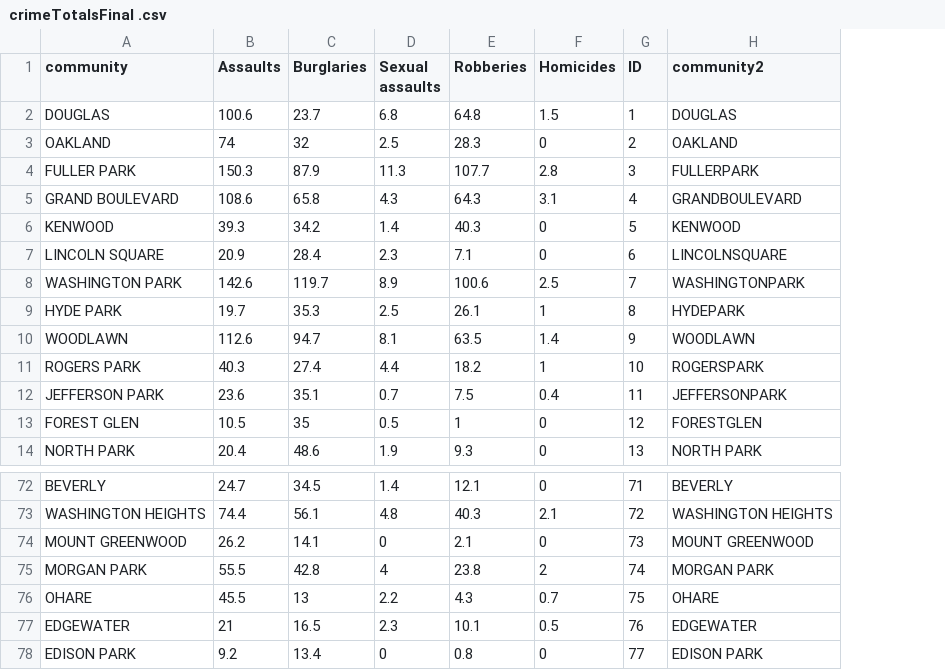
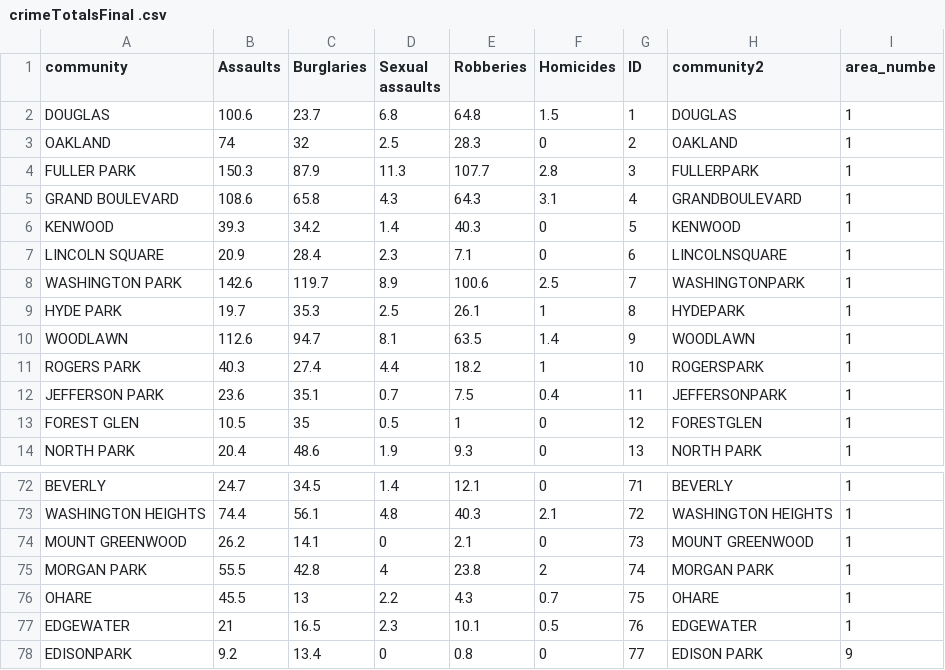
Before and after one commit to shmoss/Chicago-Crime-by-Type, a CSV file: data/crimeTotalsFinal .csv, drawn as a sheet; only a part is shown, gaps mark what is left out; the diff names each change by its address in the sheet, - before the commit and + after, or states it on an @@ line.

```diff
--- a/data/crimeTotalsFinal .csv
+++ b/data/crimeTotalsFinal .csv
+column I (area_numbe), rows 2-14: all 1; rows 72-78: 1 | 1 | 1 | 1 | 1 | 1 | 9
-A78 (community): EDISON PARK
+A78 (community): EDISONPARK
```
Also changed, not shown: data/crimeTotalsFinal.csv, 3 other files.
